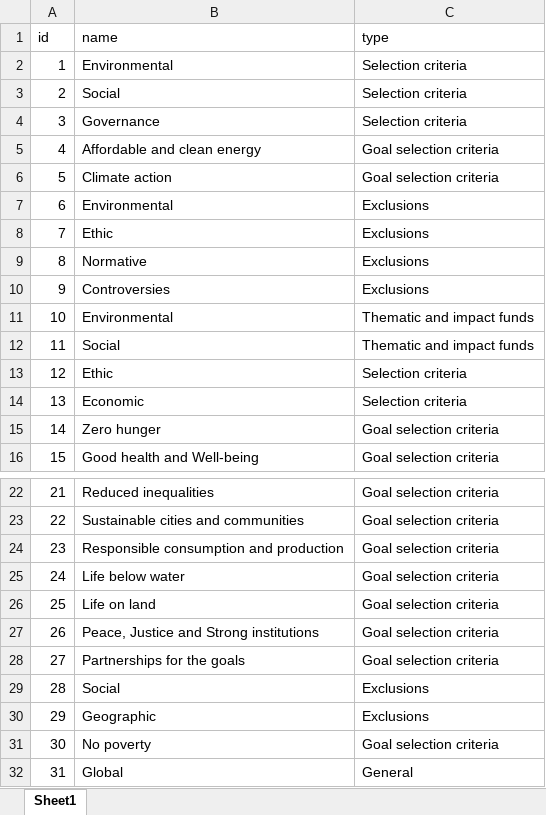
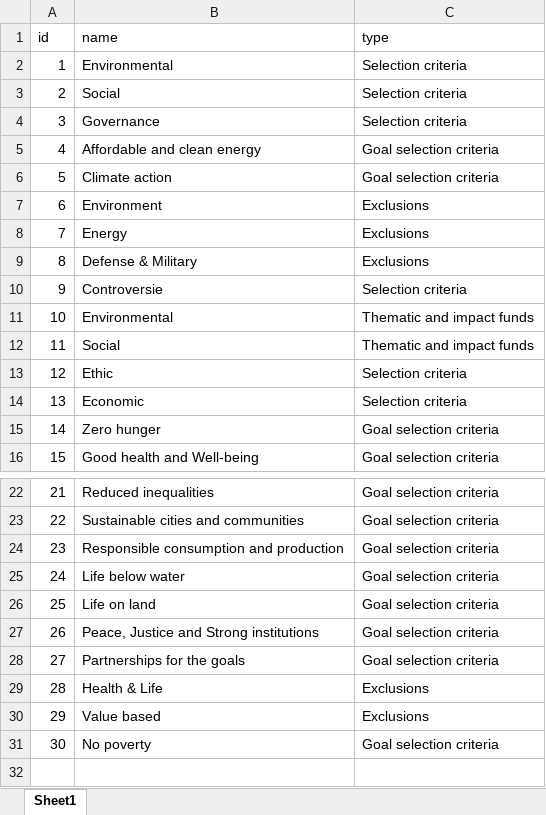
Before and after one commit to plecurie/NodeJSBigProject, an Excel workbook: src/uploads/excel/categorie.xlsx, sheet Sheet1, drawn as a sheet; only a part is shown, gaps mark what is left out; values as stored, in another font and other column widths than the file's, no borders; charts and pictures not drawn; removed rows and columns are numbered as before the commit, all else as after; the diff names each change by its address in the sheet, - before the commit and + after, or states it on an @@ line.

```diff
--- a/src/uploads/excel/categorie.xlsx (sheet Sheet1)
+++ b/src/uploads/excel/categorie.xlsx (sheet Sheet1)
-B7 (name): Environmental
+B7 (name): Environment
-row 8: 7 | Ethic | Exclusions
@@ column A (id) renumbered between rows 8 and 9 @@
-B8 (name): Normative
+B8 (name): Energy
-B9 (name): Controversies
+B9 (name): Defense & Military
+row 10: 9 | Controversie | Selection criteria
-B29 (name): Social
+B29 (name): Health & Life
-B30 (name): Geographic
+B30 (name): Value based
-row 32: 31 | Global | General
```
Also changed, not shown: charts or pictures, src/uploads/excel/criteria.xlsx, 5 other files.
